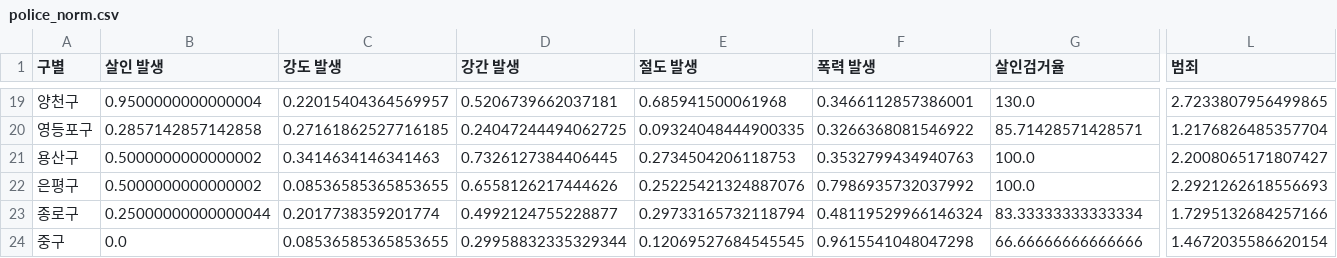
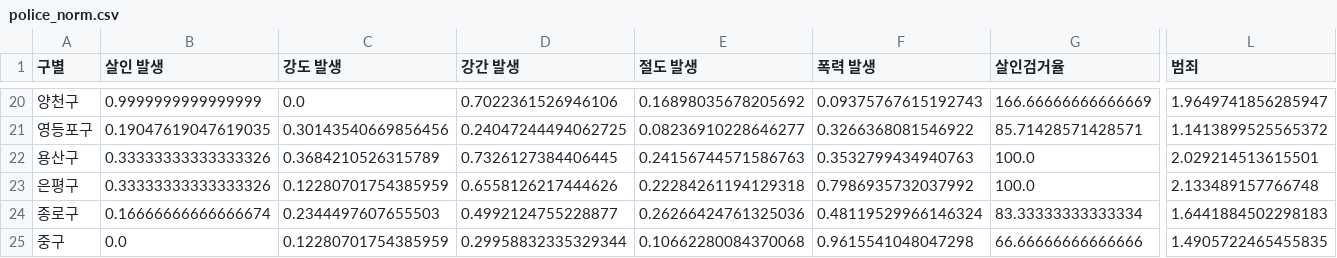
Before and after one commit to parkjungkwan/madrid-django-react-algorithm, a CSV file: backend/admin/crime/data/new_data/police_norm.csv, drawn as a sheet; only a part is shown, gaps mark what is left out; addresses are those after the commit; the diff covers the shown part only; the diff names each change by its address in the sheet, - before the commit and + after, or states it on an @@ line.

```diff
--- a/backend/admin/crime/data/new_data/police_norm.csv
+++ b/backend/admin/crime/data/new_data/police_norm.csv
-B20 (살인 발생): 0.9500000000000004
+B20 (살인 발생): 0.9999999999999999
-C20 (강도 발생): 0.22015404364569957
+C20 (강도 발생): 0.0
-D20 (강간 발생): 0.5206739662037181
+D20 (강간 발생): 0.7022361526946106
-E20 (절도 발생): 0.685941500061968
+E20 (절도 발생): 0.16898035678205692
-F20 (폭력 발생): 0.3466112857386001
+F20 (폭력 발생): 0.09375767615192743
-G20 (살인검거율): 130.0
+G20 (살인검거율): 166.66666666666669
-L20 (범죄): 2.7233807956499865
+L20 (범죄): 1.9649741856285947
-B21 (살인 발생): 0.2857142857142858
+B21 (살인 발생): 0.19047619047619035
-C21 (강도 발생): 0.27161862527716185
+C21 (강도 발생): 0.30143540669856456
-E21 (절도 발생): 0.09324048444900335
+E21 (절도 발생): 0.08236910228646277
-L21 (범죄): 1.2176826485357704
+L21 (범죄): 1.1413899525565372
-B22:B23 (살인 발생): 0.5000000000000002
+B22:B23 (살인 발생): 0.33333333333333326
-C22 (강도 발생): 0.3414634146341463
+C22 (강도 발생): 0.3684210526315789
-E22 (절도 발생): 0.2734504206118753
+E22 (절도 발생): 0.24156744571586763
-L22 (범죄): 2.2008065171807427
+L22 (범죄): 2.029214513615501
-C23 (강도 발생): 0.08536585365853655
+C23 (강도 발생): 0.12280701754385959
-E23 (절도 발생): 0.25225421324887076
+E23 (절도 발생): 0.22284261194129318
-L23 (범죄): 2.2921262618556693
+L23 (범죄): 2.133489157766748
-B24 (살인 발생): 0.25000000000000044
+B24 (살인 발생): 0.16666666666666674
-C24 (강도 발생): 0.2017738359201774
+C24 (강도 발생): 0.2344497607655503
-E24 (절도 발생): 0.29733165732118794
+E24 (절도 발생): 0.26266424761325036
-L24 (범죄): 1.7295132684257166
+L24 (범죄): 1.6441884502298183
-C25 (강도 발생): 0.08536585365853655
+C25 (강도 발생): 0.12280701754385959
-E25 (절도 발생): 0.12069527684545545
+E25 (절도 발생): 0.10662280084370068
-L25 (범죄): 1.4672035586620154
+L25 (범죄): 1.4905722465455835
```
Also changed, not shown: 1 added row and 75 edited cells elsewhere in this file, backend/admin/crime/data/new_data/crime_police.csv, 2 other files.
